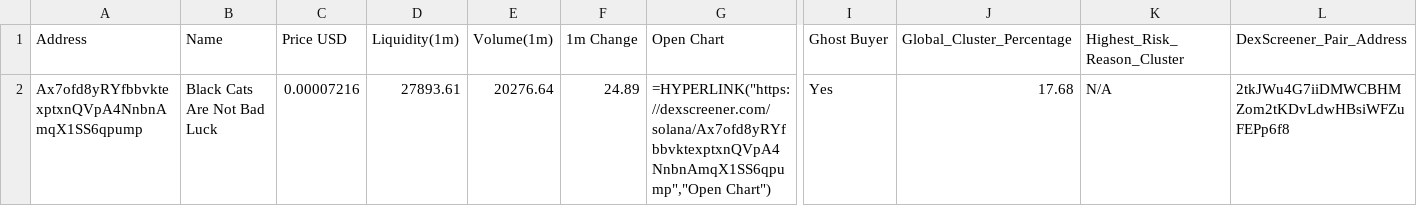
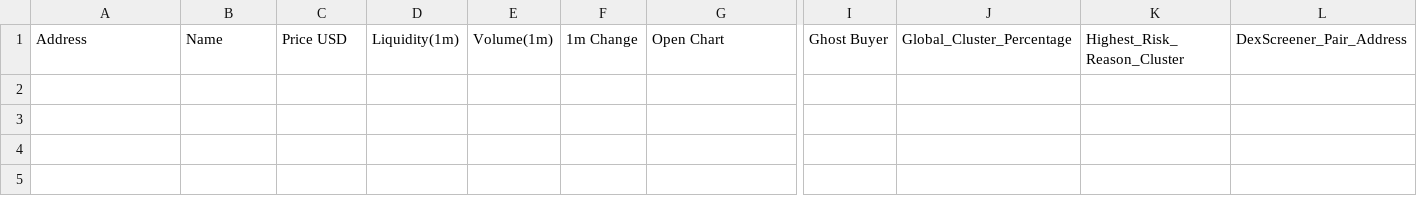
Before and after one commit to Rachid91674/SniperX-V3, a CSV file: token_risk_analysis.csv, drawn as a sheet; only a part is shown, gaps mark what is left out; rows hold the shown columns only; the diff names each change by its address in the sheet, - before the commit and + after, or states it on an @@ line.

```diff
--- a/token_risk_analysis.csv
+++ b/token_risk_analysis.csv
-row 2: Ax7ofd8yRYfbbvktexptxnQVpA4NnbnAmqX1SS6qpump | Black Cats Are Not Bad Luck | 0.00007216 | 27893.61 | 20276.64 | 24.89 | =HYPERLINK("https://dexscreener.com/solana/Ax7ofd8yRYfbbvktexptxnQVpA4NnbnAmqX1SS6qpump","Open Chart") | Yes | 17.68 | N/A | 2tkJWu4G7iiDMWCBHMZom2tKDvLdwHBsiWFZuFEPp6f8
```
Also changed, not shown: filtered_tokens_with_all_risks.csv, trades.csv, 5 other files.
